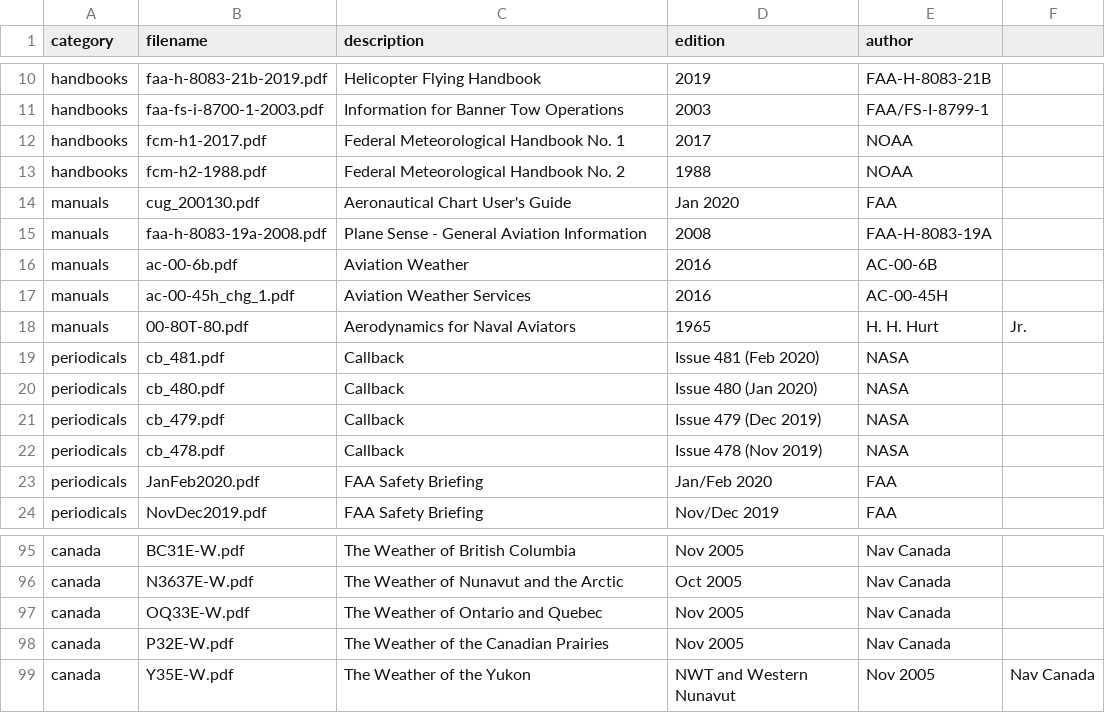
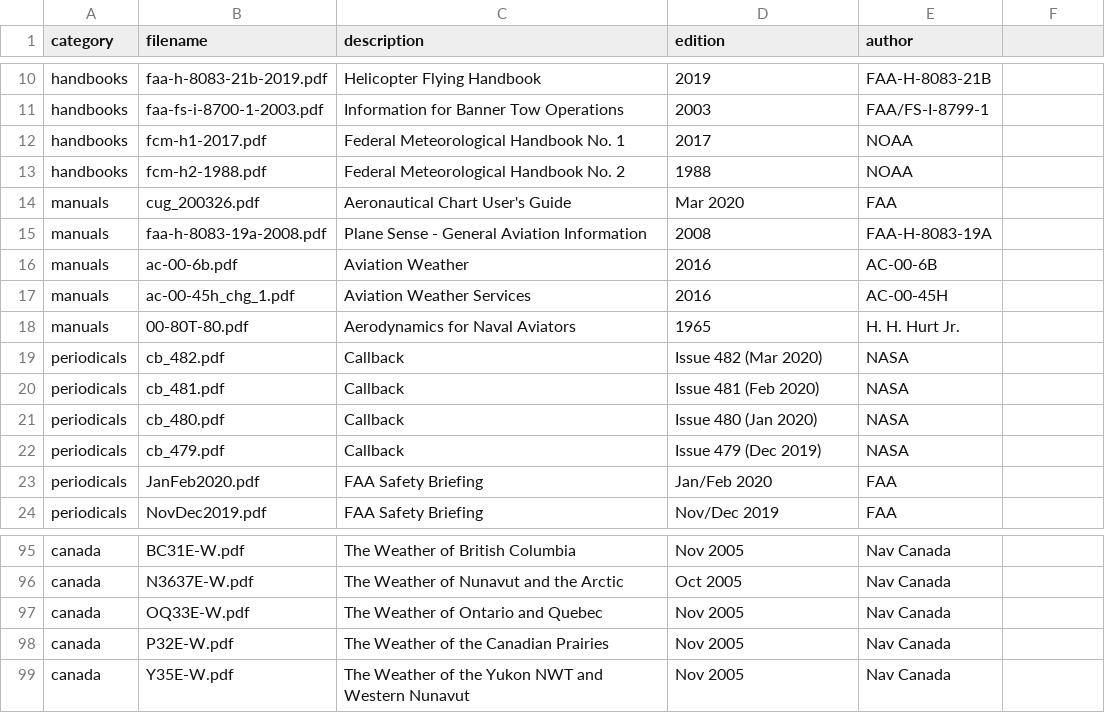
Before and after one commit to nhasan/FlightIntel, a CSV file: tool/library_data.csv, drawn as a sheet; only a part is shown, gaps mark what is left out.

Commit message:
Mew library data.

```diff
--- a/tool/library_data.csv
+++ b/tool/library_data.csv
@@ -13,3 +13,3 @@ handbooks,fcm-h1-2017.pdf,Federal Meteorological Handbook No. 1,2017,NOAA
 handbooks,fcm-h2-1988.pdf,Federal Meteorological Handbook No. 2,1988,NOAA
-manuals,cug_200130.pdf,Aeronautical Chart User's Guide,Jan 2020,FAA
+manuals,cug_200326.pdf,Aeronautical Chart User's Guide,Mar 2020,FAA
 manuals,faa-h-8083-19a-2008.pdf,Plane Sense - General Aviation Information,2008,FAA-H-8083-19A
@@ -17,3 +17,4 @@ manuals,ac-00-6b.pdf,Aviation Weather,2016,AC-00-6B
 manuals,ac-00-45h_chg_1.pdf,Aviation Weather Services,2016,AC-00-45H
-manuals,00-80T-80.pdf,Aerodynamics for Naval Aviators,1965,H. H. Hurt, Jr.
+manuals,00-80T-80.pdf,Aerodynamics for Naval Aviators,1965,H. H. Hurt Jr.
+periodicals,cb_482.pdf,Callback,Issue 482 (Mar 2020),NASA
 periodicals,cb_481.pdf,Callback,Issue 481 (Feb 2020),NASA
@@ -21,3 +22,2 @@ periodicals,cb_480.pdf,Callback,Issue 480 (Jan 2020),NASA
 periodicals,cb_479.pdf,Callback,Issue 479 (Dec 2019),NASA
-periodicals,cb_478.pdf,Callback,Issue 478 (Nov 2019),NASA
 periodicals,JanFeb2020.pdf,FAA Safety Briefing,Jan/Feb 2020,FAA
@@ -98,2 +98,2 @@ canada,OQ33E-W.pdf,The Weather of Ontario and Quebec,Nov 2005,Nav Canada
 canada,P32E-W.pdf,The Weather of the Canadian Prairies,Nov 2005,Nav Canada
-canada,Y35E-W.pdf,The Weather of the Yukon, NWT and Western Nunavut,Nov 2005,Nav Canada
+canada,Y35E-W.pdf,The Weather of the Yukon NWT and Western Nunavut,Nov 2005,Nav Canada
```
